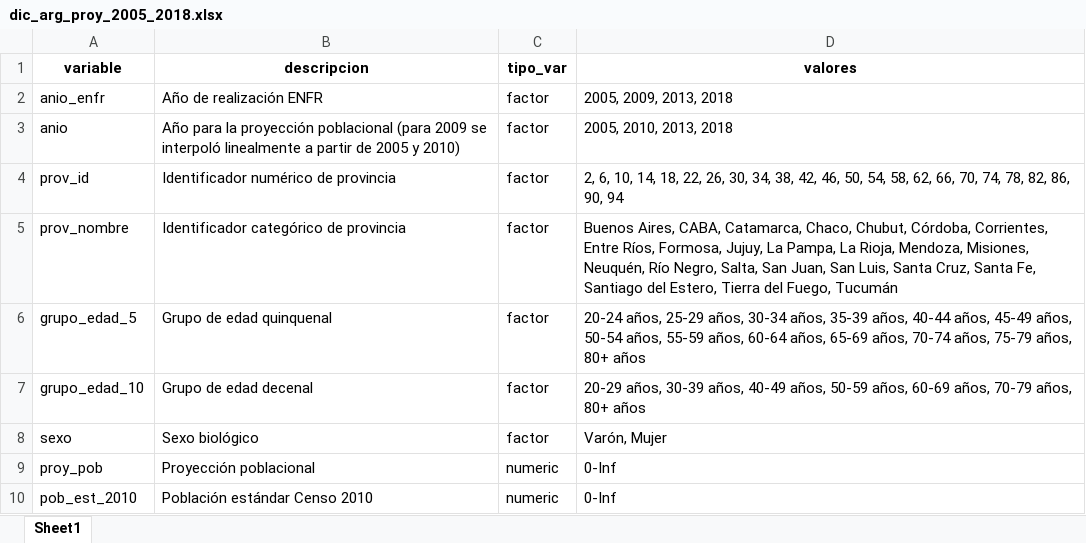
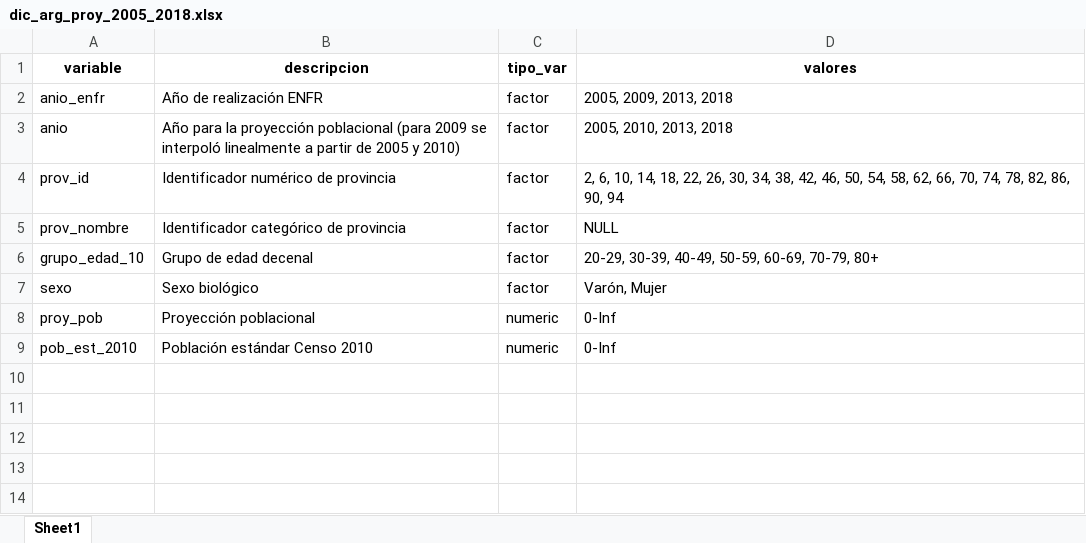
Before and after one commit to datos-ine/Procesamiento-R, an Excel workbook: Bases de datos/clean/dic_arg_proy_2005_2018.xlsx, sheet Sheet1, drawn as a sheet; values as stored, in another font and other column widths than the file's, no borders; removed rows and columns are numbered as before the commit, all else as after; the diff names each change by its address in the sheet, - before the commit and + after, or states it on an @@ line.

```diff
--- a/Bases de datos/clean/dic_arg_proy_2005_2018.xlsx (sheet Sheet1)
+++ b/Bases de datos/clean/dic_arg_proy_2005_2018.xlsx (sheet Sheet1)
-D5 (valores): Buenos Aires, CABA, Catamarca, Chaco, Chubut, Córdoba, Corrientes, Entre Ríos, Formosa, Jujuy, La Pampa, La Rioja, Mendoza, Misiones, Neuquén, Río Negro, Salta, San Juan, San Luis, Santa Cruz, Santa Fe, Santiago del Estero, Tierra del Fuego, Tucumán
+D5 (valores): NULL
-row 6: grupo_edad_5 | Grupo de edad quinquenal | factor | 20-24 años, 25-29 años, 30-34 años, 35-39 años, 40-44 años, 45-49 años, 50-54 años, 55-59 años, 60-64 años, 65-69 años, 70-74 años, 75-79 años, 80+ años
-D6 (valores): 20-29 años, 30-39 años, 40-49 años, 50-59 años, 60-69 años, 70-79 años, 80+ años
+D6 (valores): 20-29, 30-39, 40-49, 50-59, 60-69, 70-79, 80+
```
Also changed, not shown: Bases de datos/DW_GBD.xlsx, Bases de datos/clean/dic_arg_defun_avp.xlsx, 30 other files.
